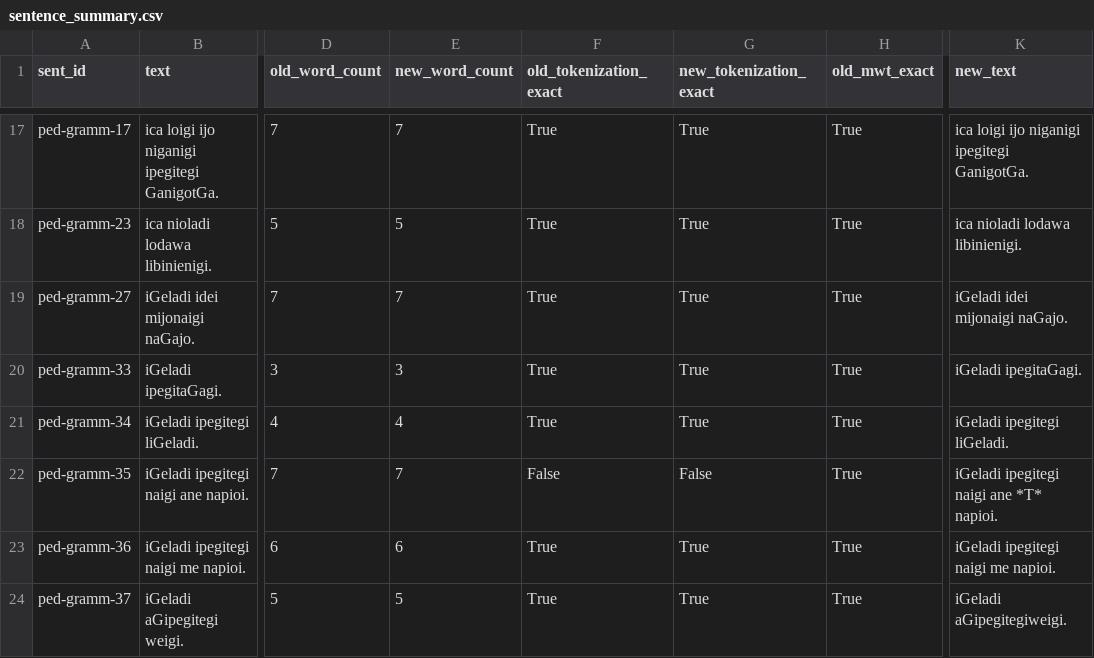
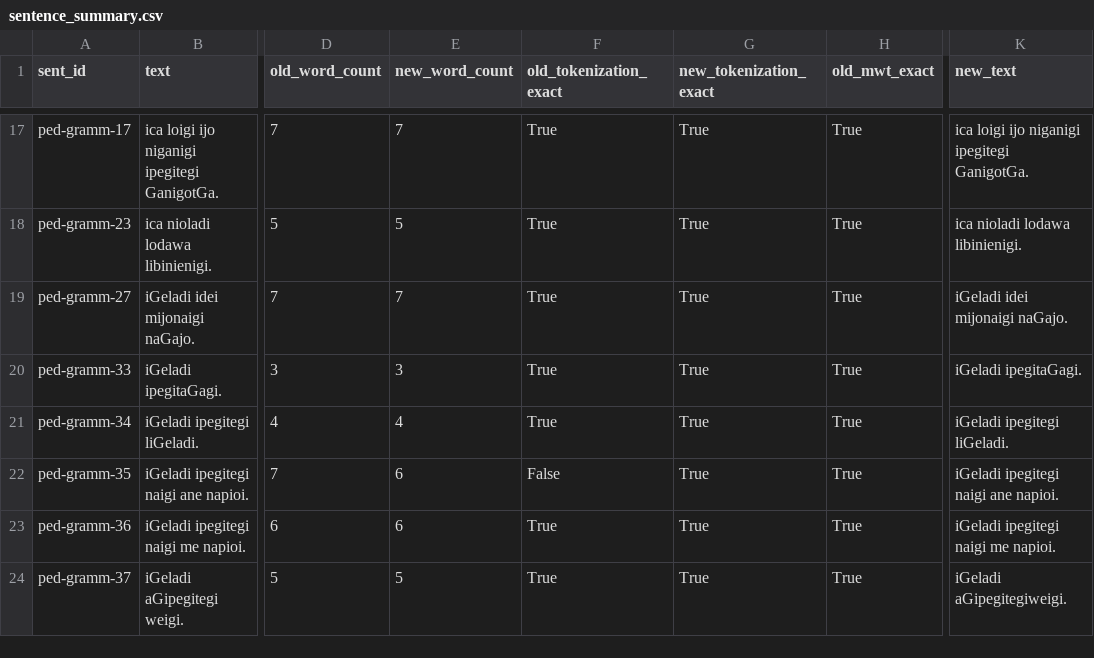
Before and after one commit to leoalenc/kadiweu, a CSV file: data/treebank/compare_report/sentence_summary.csv, drawn as a sheet; only a part is shown, gaps mark what is left out; the diff names each change by its address in the sheet, - before the commit and + after, or states it on an @@ line.

```diff
--- a/data/treebank/compare_report/sentence_summary.csv
+++ b/data/treebank/compare_report/sentence_summary.csv
-E22 (new_word_count): 7
+E22 (new_word_count): 6
-G22 (new_tokenization_exact): False
+G22 (new_tokenization_exact): True
-K22 (new_text): iGeladi ipegitegi naigi ane *T* napioi.
+K22 (new_text): iGeladi ipegitegi naigi ane napioi.
```
Also changed, not shown: data/treebank/compare_report/metric_summary.csv, 6 other files.
